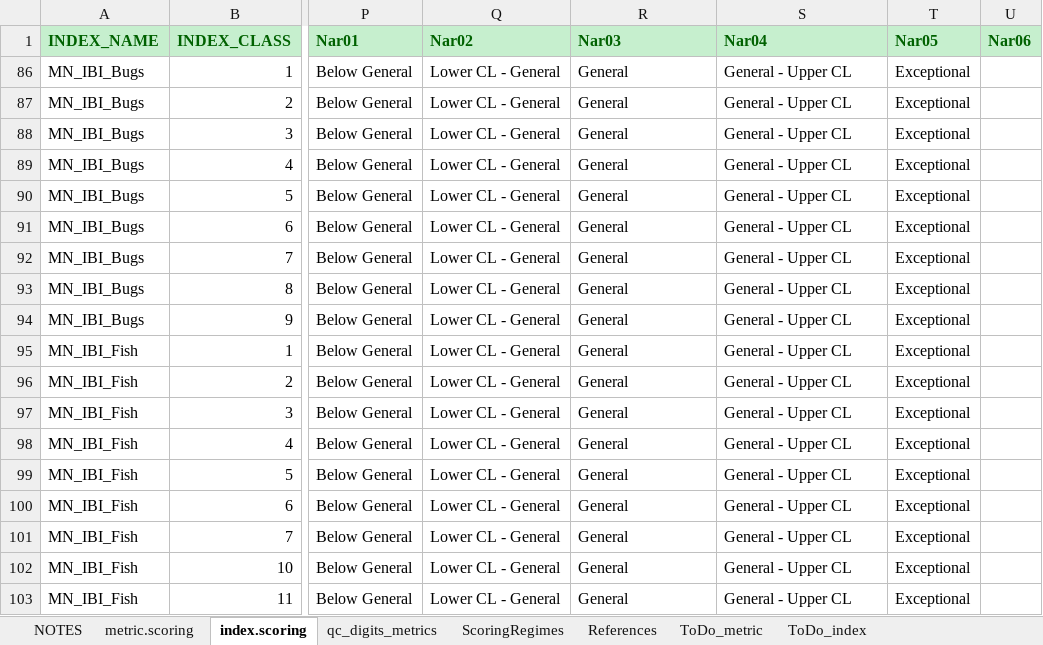
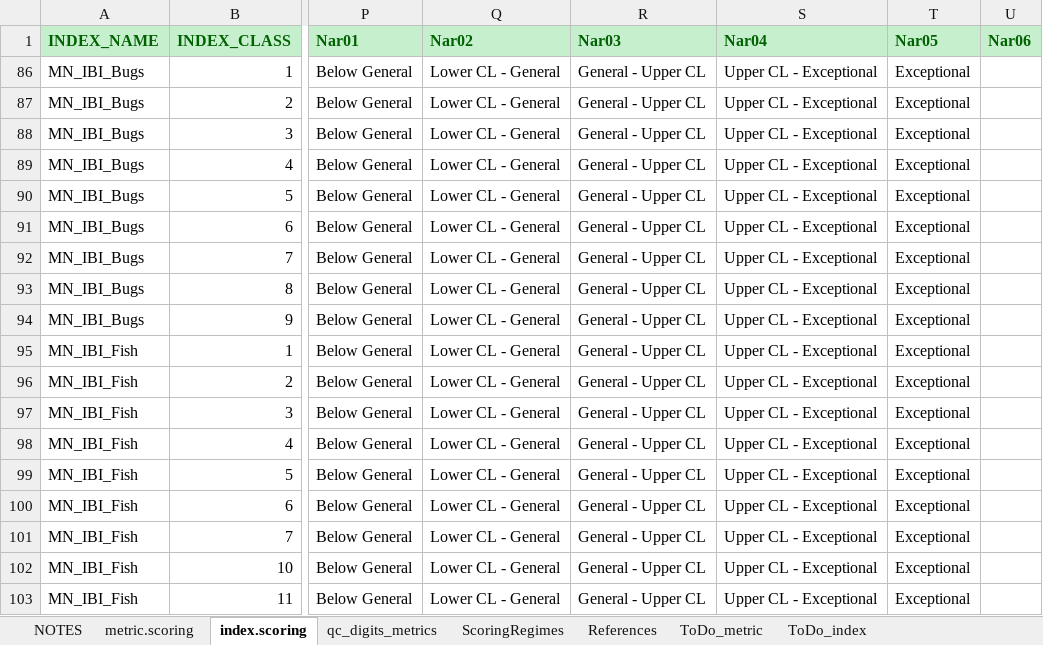
Before and after one commit to leppott/BioMonTools, an Excel workbook: inst/extdata/MetricScoring.xlsx, sheet index.scoring, drawn as a sheet; only a part is shown, gaps mark what is left out; values as stored, in another font and other column widths than the file's, no borders; the diff names each change by its address in the sheet, - before the commit and + after, or states it on an @@ line.

Commit message:
v1.0.2.9052
- fix: Update MetricScoring.xlsx
  - MN, narratives

```diff
--- a/inst/extdata/MetricScoring.xlsx (sheet index.scoring)
+++ b/inst/extdata/MetricScoring.xlsx (sheet index.scoring)
-R86:R103 (Nar03): General
+R86:R103 (Nar03): General - Upper CL
-S86:S103 (Nar04): General - Upper CL
+S86:S103 (Nar04): Upper CL - Exceptional
```
Also changed, not shown: sheet NOTES, 5 other files.
